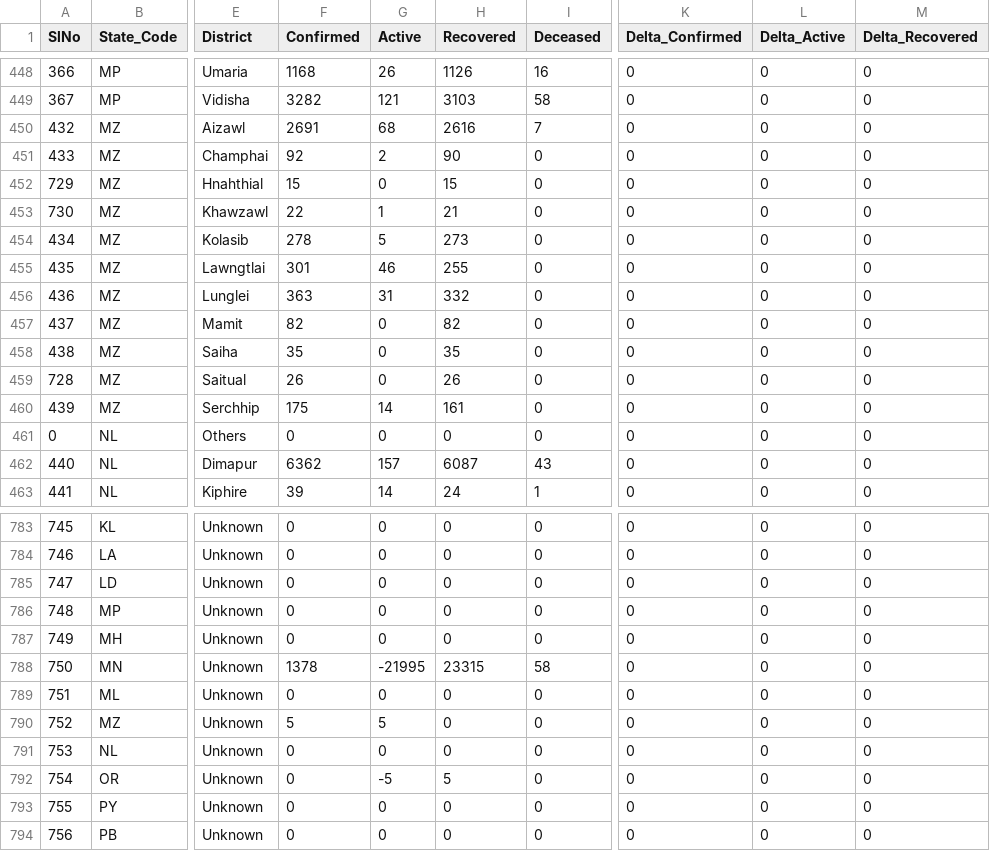
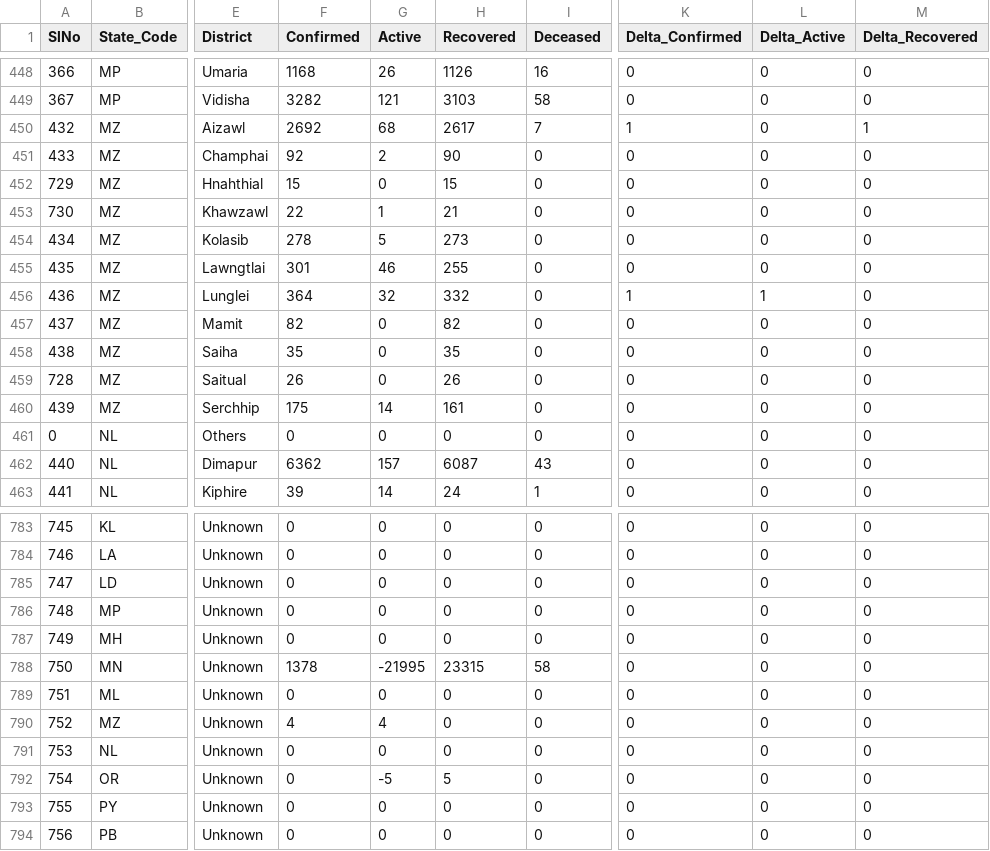
Before and after one commit to dvp-1/api, a CSV file: csv/latest/district_wise.csv, drawn as a sheet; only a part is shown, gaps mark what is left out; the diff names each change by its address in the sheet, - before the commit and + after, or states it on an @@ line.

Commit message:
data updated on - Thu Dec 17 03:48:44 UTC 2020

```diff
--- a/csv/latest/district_wise.csv
+++ b/csv/latest/district_wise.csv
-F450 (Confirmed): 2691
+F450 (Confirmed): 2692
-H450 (Recovered): 2616
+H450 (Recovered): 2617
-K450 (Delta_Confirmed): 0
+K450 (Delta_Confirmed): 1
-M450 (Delta_Recovered): 0
+M450 (Delta_Recovered): 1
-F456 (Confirmed): 363
+F456 (Confirmed): 364
-G456 (Active): 31
+G456 (Active): 32
-K456 (Delta_Confirmed): 0
+K456 (Delta_Confirmed): 1
-L456 (Delta_Active): 0
+L456 (Delta_Active): 1
-F790 (Confirmed): 5
+F790 (Confirmed): 4
-G790 (Active): 5
+G790 (Active): 4
```
Also changed, not shown: csv/latest/state_wise.csv, 23 other files.
